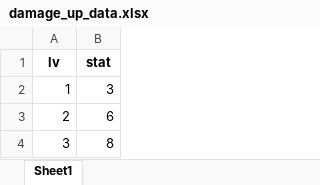
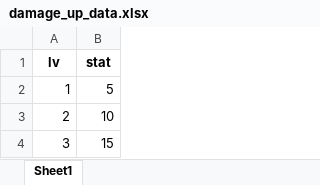
Before and after one commit to pura55/B-6, an Excel workbook: B-6/Assets/Resources/Json/skill/DamageUp/damage_up_data.xlsx, sheet Sheet1, drawn as a sheet; values as stored, in another font and other column widths than the file's, no borders; the diff names each change by its address in the sheet, - before the commit and + after, or states it on an @@ line.

```diff
--- a/B-6/Assets/Resources/Json/skill/DamageUp/damage_up_data.xlsx (sheet Sheet1)
+++ b/B-6/Assets/Resources/Json/skill/DamageUp/damage_up_data.xlsx (sheet Sheet1)
-B2 (stat): 3
+B2 (stat): 5
-B3 (stat): 6
+B3 (stat): 10
-B4 (stat): 8
+B4 (stat): 15
```
Also changed, not shown: B-6/Assets/Resources/Json/skill/DamageCT/damage_ct_data.xlsx, B-6/Assets/Resources/Json/skill/HpUp/hp_up_data.xlsx, 29 other files.
